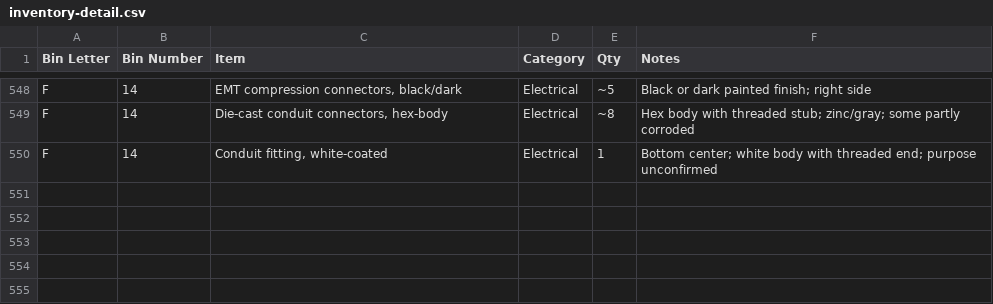
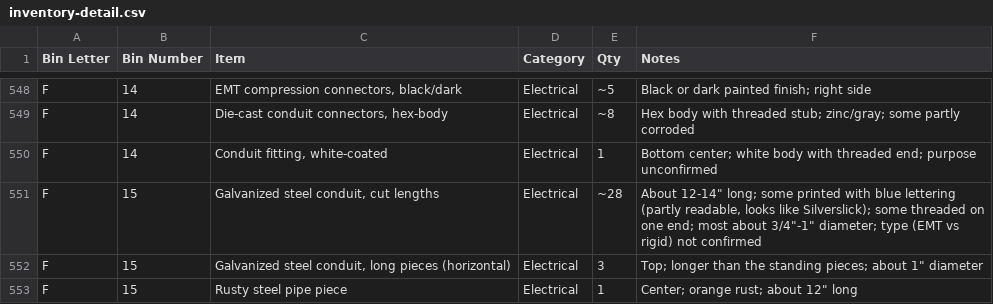
Before and after one commit to rhkim1292/asti-inventory, a CSV file: inventory-detail.csv, drawn as a sheet; only a part is shown, gaps mark what is left out; the diff names each change by its address in the sheet, - before the commit and + after, or states it on an @@ line.

```diff
--- a/inventory-detail.csv
+++ b/inventory-detail.csv
+row 551: F | 15 | Galvanized steel conduit, cut lengths | Electrical | ~28 | About 12-14" long; some printed with blue lettering (partly readable, looks like Silverslick); some threaded on one end; most about 3/4"-1" diameter; type (EMT vs rigid) not confirmed
+row 552: F | 15 | Galvanized steel conduit, long pieces (horizontal) | Electrical | 3 | Top; longer than the standing pieces; about 1" diameter
+row 553: F | 15 | Rusty steel pipe piece | Electrical | 1 | Center; orange rust; about 12" long
```
Also changed, not shown: inventory.csv, 1 other file.
